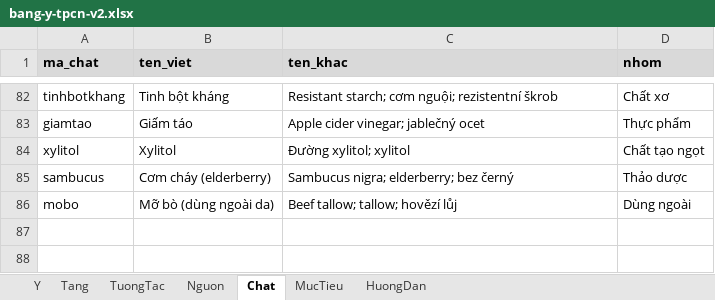
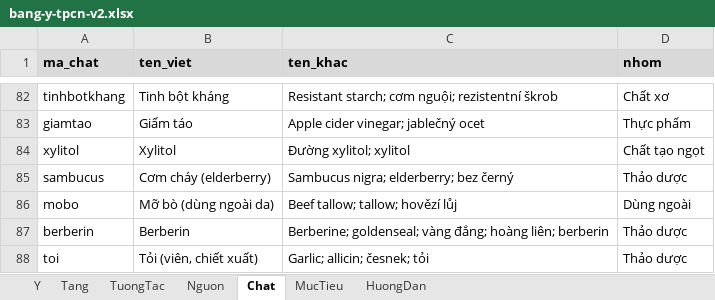
Before and after one commit to caotri68-oss/Cao-Tr-, an Excel workbook: ke-hoach/du-lieu/bang-y-tpcn-v2.xlsx, sheet Chat, drawn as a sheet; only a part is shown, gaps mark what is left out; values as stored, in another font and other column widths than the file's, no borders; the diff names each change by its address in the sheet, - before the commit and + after, or states it on an @@ line.

```diff
--- a/ke-hoach/du-lieu/bang-y-tpcn-v2.xlsx (sheet Chat)
+++ b/ke-hoach/du-lieu/bang-y-tpcn-v2.xlsx (sheet Chat)
+row 87: berberin | Berberin | Berberine; goldenseal; vàng đắng; hoàng liên; berberin | Thảo dược
+row 88: toi | Tỏi (viên, chiết xuất) | Garlic; allicin; česnek; tỏi | Thảo dược
```
Also changed, not shown: sheet Y, sheet Tang, sheet MucTieu, 6 other files.
